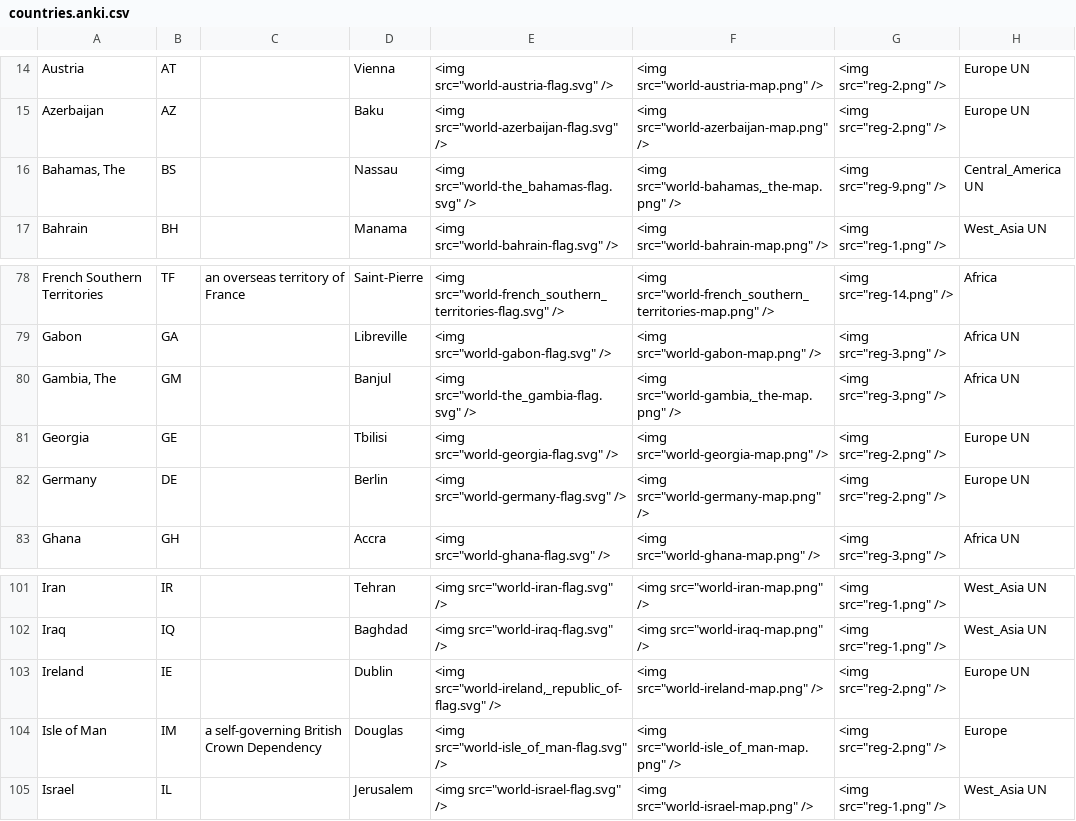
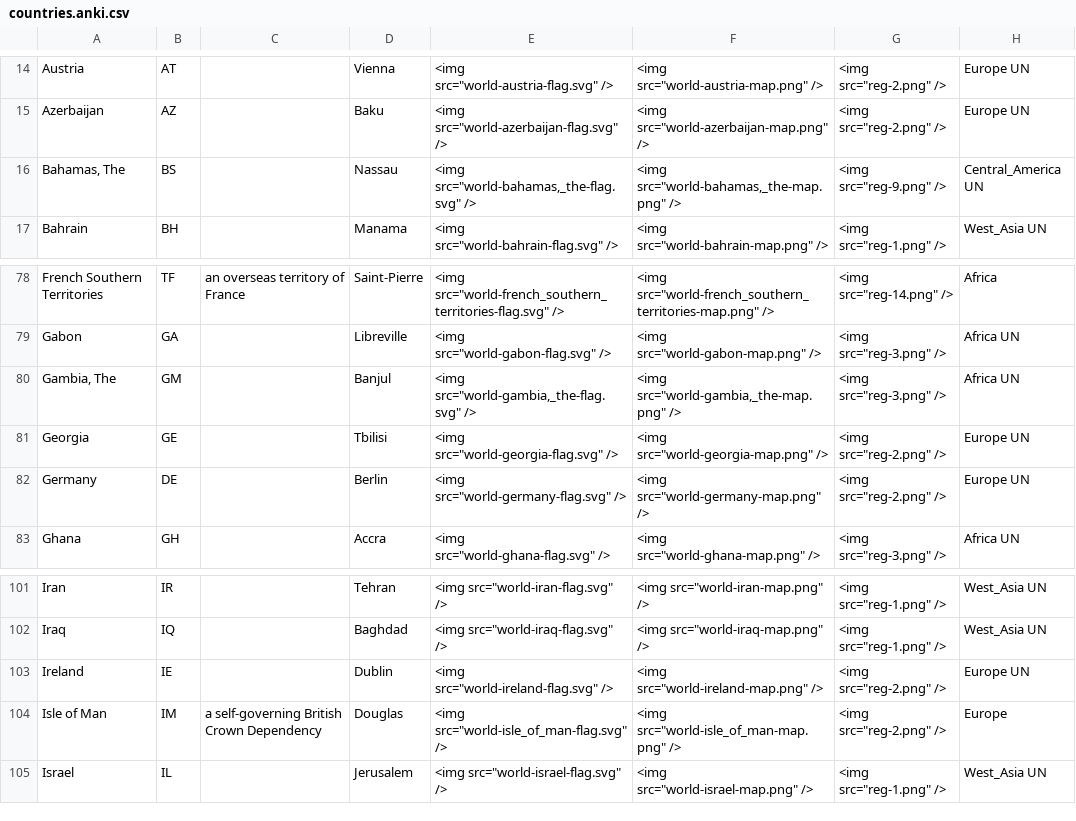
Before and after one commit to nestingBiscuit/worldtour-countries, a CSV file: data/countries.anki.csv, drawn as a sheet; only a part is shown, gaps mark what is left out.

```diff
--- a/data/countries.anki.csv
+++ b/data/countries.anki.csv
@@ -15,3 +15,3 @@ Austria;AT;;Vienna;"<img src=""world-austria-flag.svg"" />";"<img src=""world-au
 Azerbaijan;AZ;;Baku;"<img src=""world-azerbaijan-flag.svg"" />";"<img src=""world-azerbaijan-map.png"" />";"<img src=""reg-2.png"" />";Europe UN
-Bahamas, The;BS;;Nassau;"<img src=""world-the_bahamas-flag.svg"" />";"<img src=""world-bahamas,_the-map.png"" />";"<img src=""reg-9.png"" />";Central_America UN
+Bahamas, The;BS;;Nassau;"<img src=""world-bahamas,_the-flag.svg"" />";"<img src=""world-bahamas,_the-map.png"" />";"<img src=""reg-9.png"" />";Central_America UN
 Bahrain;BH;;Manama;"<img src=""world-bahrain-flag.svg"" />";"<img src=""world-bahrain-map.png"" />";"<img src=""reg-1.png"" />";West_Asia UN
@@ -79,3 +79,3 @@ French Southern Territories;TF;an overseas territory of France;Saint-Pierre;"<im
 Gabon;GA;;Libreville;"<img src=""world-gabon-flag.svg"" />";"<img src=""world-gabon-map.png"" />";"<img src=""reg-3.png"" />";Africa UN
-Gambia, The;GM;;Banjul;"<img src=""world-the_gambia-flag.svg"" />";"<img src=""world-gambia,_the-map.png"" />";"<img src=""reg-3.png"" />";Africa UN
+Gambia, The;GM;;Banjul;"<img src=""world-gambia,_the-flag.svg"" />";"<img src=""world-gambia,_the-map.png"" />";"<img src=""reg-3.png"" />";Africa UN
 Georgia;GE;;Tbilisi;"<img src=""world-georgia-flag.svg"" />";"<img src=""world-georgia-map.png"" />";"<img src=""reg-2.png"" />";Europe UN
@@ -102,3 +102,3 @@ Iran;IR;;Tehran;"<img src=""world-iran-flag.svg"" />";"<img src=""world-iran-map
 Iraq;IQ;;Baghdad;"<img src=""world-iraq-flag.svg"" />";"<img src=""world-iraq-map.png"" />";"<img src=""reg-1.png"" />";West_Asia UN
-Ireland;IE;;Dublin;"<img src=""world-ireland,_republic_of-flag.svg"" />";"<img src=""world-ireland-map.png"" />";"<img src=""reg-2.png"" />";Europe UN
+Ireland;IE;;Dublin;"<img src=""world-ireland-flag.svg"" />";"<img src=""world-ireland-map.png"" />";"<img src=""reg-2.png"" />";Europe UN
 Isle of Man;IM;a self-governing British Crown Dependency;Douglas;"<img src=""world-isle_of_man-flag.svg"" />";"<img src=""world-isle_of_man-map.png"" />";"<img src=""reg-2.png"" />";Europe
```
Also changed, not shown: data/population.csv, media/flags/flags.csv, 3 other files.
